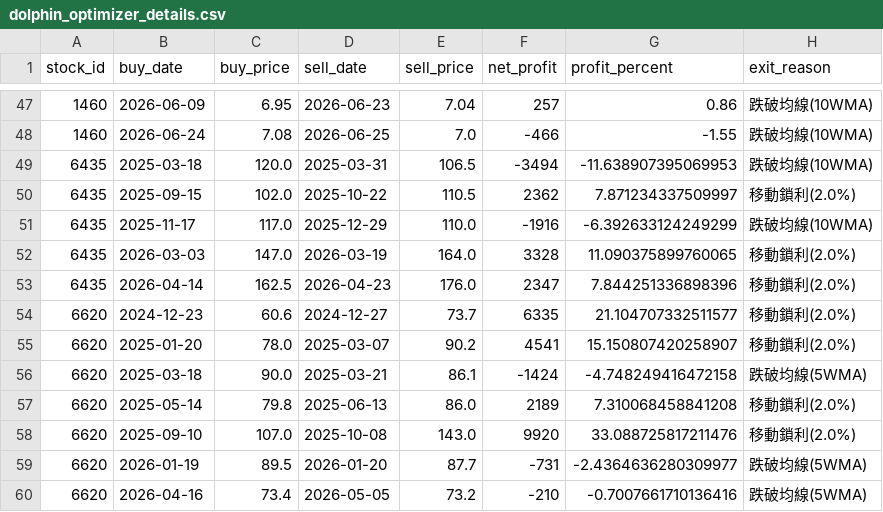
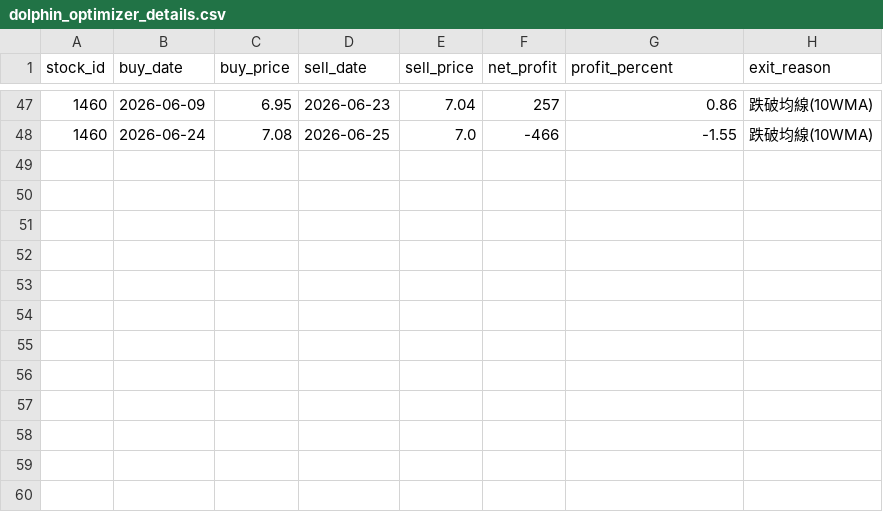
Before and after one commit to chunyulaie/my-dolphin-radar, a CSV file: dolphin_optimizer_details.csv, drawn as a sheet; only a part is shown, gaps mark what is left out.

```diff
--- a/dolphin_optimizer_details.csv
+++ b/dolphin_optimizer_details.csv
@@ -48,13 +48 @@
 1460,2026-06-24,7.08,2026-06-25,7.0,-466,-1.55,跌破均線(10WMA)
-6435,2025-03-18,120.0,2025-03-31,106.5,-3494,-11.638907395069953,跌破均線(10WMA)
-6435,2025-09-15,102.0,2025-10-22,110.5,2362,7.871234337509997,移動鎖利(2.0%)
-6435,2025-11-17,117.0,2025-12-29,110.0,-1916,-6.392633124249299,跌破均線(10WMA)
-6435,2026-03-03,147.0,2026-03-19,164.0,3328,11.090375899760065,移動鎖利(2.0%)
-6435,2026-04-14,162.5,2026-04-23,176.0,2347,7.844251336898396,移動鎖利(2.0%)
-6620,2024-12-23,60.6,2024-12-27,73.7,6335,21.104707332511577,移動鎖利(2.0%)
-6620,2025-01-20,78.0,2025-03-07,90.2,4541,15.150807420258907,移動鎖利(2.0%)
-6620,2025-03-18,90.0,2025-03-21,86.1,-1424,-4.748249416472158,跌破均線(5WMA)
-6620,2025-05-14,79.8,2025-06-13,86.0,2189,7.310068458841208,移動鎖利(2.0%)
-6620,2025-09-10,107.0,2025-10-08,143.0,9920,33.088725817211476,移動鎖利(2.0%)
-6620,2026-01-19,89.5,2026-01-20,87.7,-731,-2.4364636280309977,跌破均線(5WMA)
-6620,2026-04-16,73.4,2026-05-05,73.2,-210,-0.7007661710136416,跌破均線(5WMA)
```
Also changed, not shown: 1 other file.
